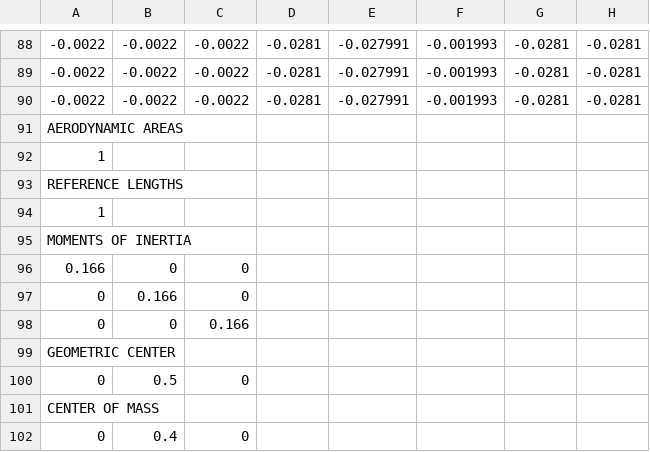
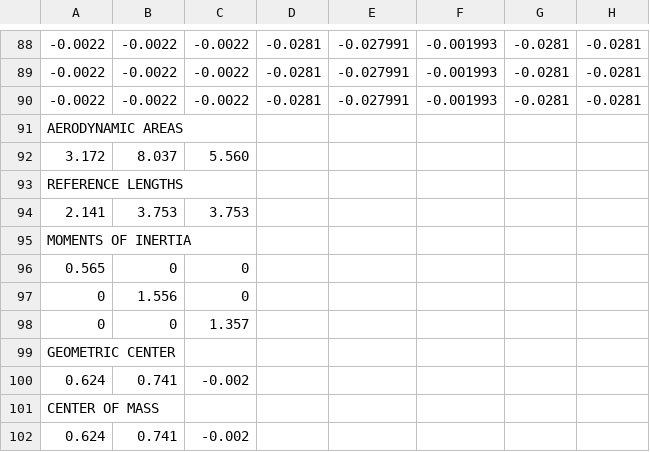
Before and after one commit to tspindler-cms/tetet-vwv, a CSV file: TeTeT VWV/mods/tech/[VWV] buildings/Data/vwv_us_blu82_c130.csv, drawn as a sheet; only a part is shown, gaps mark what is left out; removed rows and columns are numbered as before the commit, all else as after; rows hold the shown columns only; the diff names each change by its address in the sheet, - before the commit and + after, or states it on an @@ line.

```diff
--- a/TeTeT VWV/mods/tech/[VWV] buildings/Data/vwv_us_blu82_c130.csv
+++ b/TeTeT VWV/mods/tech/[VWV] buildings/Data/vwv_us_blu82_c130.csv
-row 92: 1
+row 92: 3.172 | 8.037 | 5.560
-row 94: 1
+row 94: 2.141 | 3.753 | 3.753
-A96: 0.166
+A96: 0.565
-B97: 0.166
+B97: 1.556
-C98: 0.166
+C98: 1.357
-row 100: 0 | 0.5 | 0
+row 100: 0.624 | 0.741 | -0.002
-row 102: 0 | 0.4 | 0
+row 102: 0.624 | 0.741 | -0.002
```
Also changed, not shown: TeTeT VWV/mods/tech/[VWV] buildings/Data/vwv_us_connex.csv, 17 other files.
